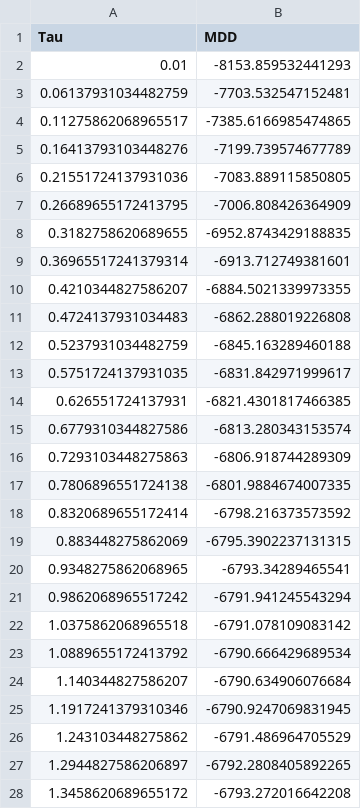
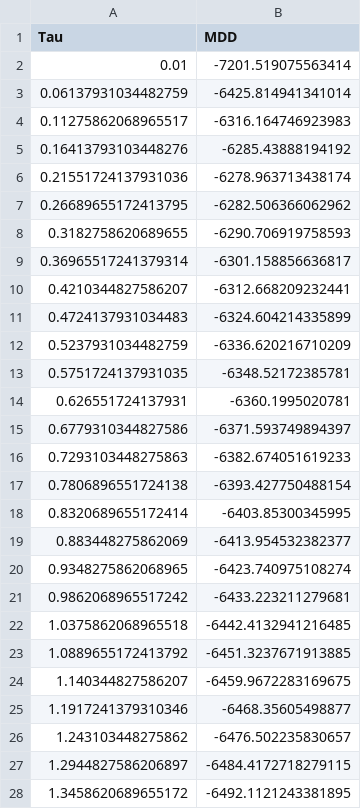
Before and after one commit to FerdinandLos/Monte-Carlo-Coding, a CSV file: Kilian and Murphy (2014)/Results/Master_MDD_Surface.csv, drawn as a sheet; only a part is shown; the diff covers the shown part only.

```diff
--- a/Kilian and Murphy (2014)/Results/Master_MDD_Surface.csv
+++ b/Kilian and Murphy (2014)/Results/Master_MDD_Surface.csv
@@ -1,28 +1,28 @@
 Tau,MDD
-0.01,-8153.859532441293
-0.06137931034482759,-7703.532547152481
-0.11275862068965517,-7385.6166985474865
-0.16413793103448276,-7199.739574677789
-0.21551724137931036,-7083.889115850805
-0.26689655172413795,-7006.808426364909
-0.3182758620689655,-6952.8743429188835
-0.36965517241379314,-6913.712749381601
-0.4210344827586207,-6884.5021339973355
-0.4724137931034483,-6862.288019226808
-0.5237931034482759,-6845.163289460188
-0.5751724137931035,-6831.842971999617
-0.626551724137931,-6821.4301817466385
-0.6779310344827586,-6813.280343153574
-0.7293103448275863,-6806.918744289309
-0.7806896551724138,-6801.9884674007335
-0.8320689655172414,-6798.216373573592
-0.883448275862069,-6795.3902237131315
-0.9348275862068965,-6793.34289465541
-0.9862068965517242,-6791.941245543294
-1.0375862068965518,-6791.078109083142
-1.0889655172413792,-6790.666429689534
-1.140344827586207,-6790.634906076684
-1.1917241379310346,-6790.9247069831945
-1.243103448275862,-6791.486964705529
-1.2944827586206897,-6792.2808405892265
-1.3458620689655172,-6793.272016642208
+0.01,-7201.519075563414
+0.06137931034482759,-6425.814941341014
+0.11275862068965517,-6316.164746923983
+0.16413793103448276,-6285.43888194192
+0.21551724137931036,-6278.963713438174
+0.26689655172413795,-6282.506366062962
+0.3182758620689655,-6290.706919758593
+0.36965517241379314,-6301.158856636817
+0.4210344827586207,-6312.668209232441
+0.4724137931034483,-6324.604214335899
+0.5237931034482759,-6336.620216710209
+0.5751724137931035,-6348.52172385781
+0.626551724137931,-6360.1995020781
+0.6779310344827586,-6371.593749894397
+0.7293103448275863,-6382.674051619233
+0.7806896551724138,-6393.427750488154
+0.8320689655172414,-6403.85300345995
+0.883448275862069,-6413.954532382377
+0.9348275862068965,-6423.740975108274
+0.9862068965517242,-6433.223211279681
+1.0375862068965518,-6442.4132941216485
+1.0889655172413792,-6451.3237671913885
+1.140344827586207,-6459.9672283169675
+1.1917241379310346,-6468.35605498877
+1.243103448275862,-6476.502235830657
+1.2944827586206897,-6484.4172718279115
+1.3458620689655172,-6492.1121243381895
```
Also changed, not shown: 3 edited cells elsewhere in this file, Kilian and Murphy (2014)/Results/Master_BMA_Weights_iters100.csv, Kilian and Murphy (2014)/Results/Master_Tradeoff_Curve.csv, 24 other files.
